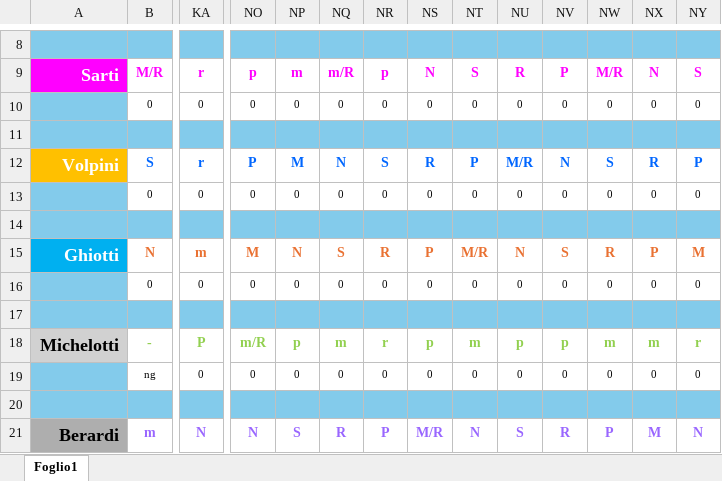
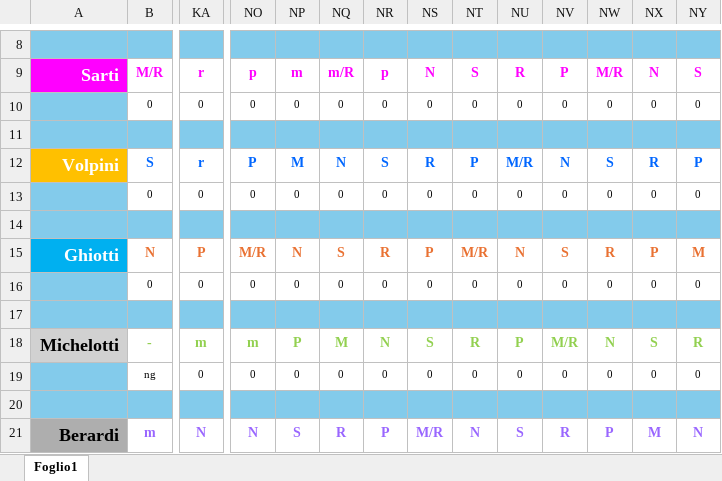
Before and after one commit to centrale118rsm-code/Turni-Autisti-2026-Rsm, an Excel workbook: turni.xlsx, sheet Foglio1, drawn as a sheet; only a part is shown, gaps mark what is left out; values as stored, in another font and other column widths than the file's, no borders; charts and pictures and conditional formats not drawn; the diff covers the shown part only; the diff names each change by its address in the sheet, - before the commit and + after, or states it on an @@ line.

```diff
--- a/turni.xlsx (sheet Foglio1)
+++ b/turni.xlsx (sheet Foglio1)
-KA15: m
+KA15: P
-NO15: M
+NO15: M/R
-KA18: P
+KA18: m
-NO18: m/R
+NO18: m
-NP18: p
+NP18: P
-NQ18: m
+NQ18: M
-NR18: r
+NR18: N
-NS18: p
+NS18: S
-NT18: m
+NT18: R
-NU18: p
+NU18: P
-NV18: p
+NV18: M/R
-NW18: m
+NW18: N
-NX18: m
+NX18: S
-NY18: r
+NY18: R
```
Also changed, not shown: 24 edited cells elsewhere in this sheet.
